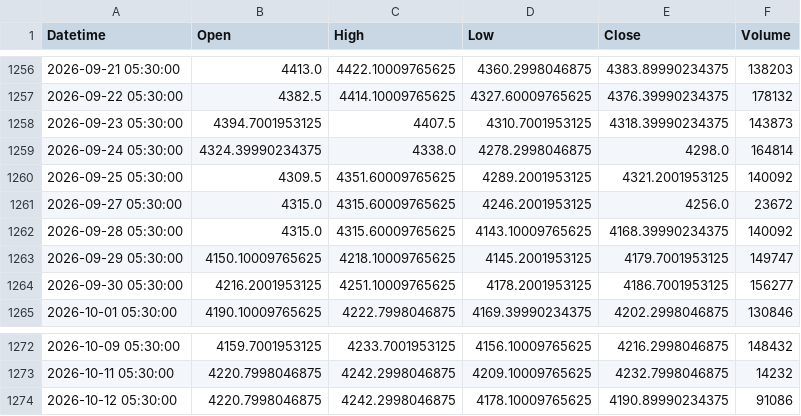
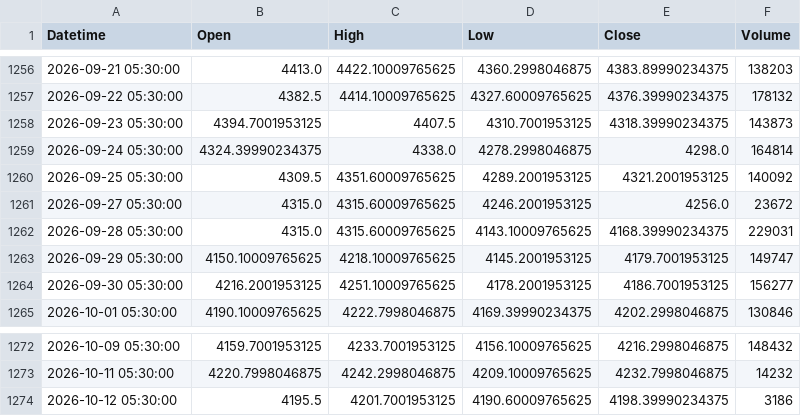
Before and after one commit to shikerkattiyar11-debug/xauusd-gold-data, a CSV file: data/xauusd_1d.csv, drawn as a sheet; only a part is shown, gaps mark what is left out.

```diff
--- a/data/xauusd_1d.csv
+++ b/data/xauusd_1d.csv
@@ -1261,3 +1261,3 @@ Datetime,Open,High,Low,Close,Volume
 2026-09-27 05:30:00,4315.0,4315.60009765625,4246.2001953125,4256.0,23672
-2026-09-28 05:30:00,4315.0,4315.60009765625,4143.10009765625,4168.39990234375,140092
+2026-09-28 05:30:00,4315.0,4315.60009765625,4143.10009765625,4168.39990234375,229031
 2026-09-29 05:30:00,4150.10009765625,4218.10009765625,4145.2001953125,4179.7001953125,149747
@@ -1273,2 +1273,2 @@ Datetime,Open,High,Low,Close,Volume
 2026-10-11 05:30:00,4220.7998046875,4242.2998046875,4209.10009765625,4232.7998046875,14232
-2026-10-12 05:30:00,4220.7998046875,4242.2998046875,4178.10009765625,4190.89990234375,91086
+2026-10-12 05:30:00,4195.5,4201.7001953125,4190.60009765625,4198.39990234375,3186
```
Also changed, not shown: data/xauusd_10m.csv, data/xauusd_15m.csv, 3 other files.
